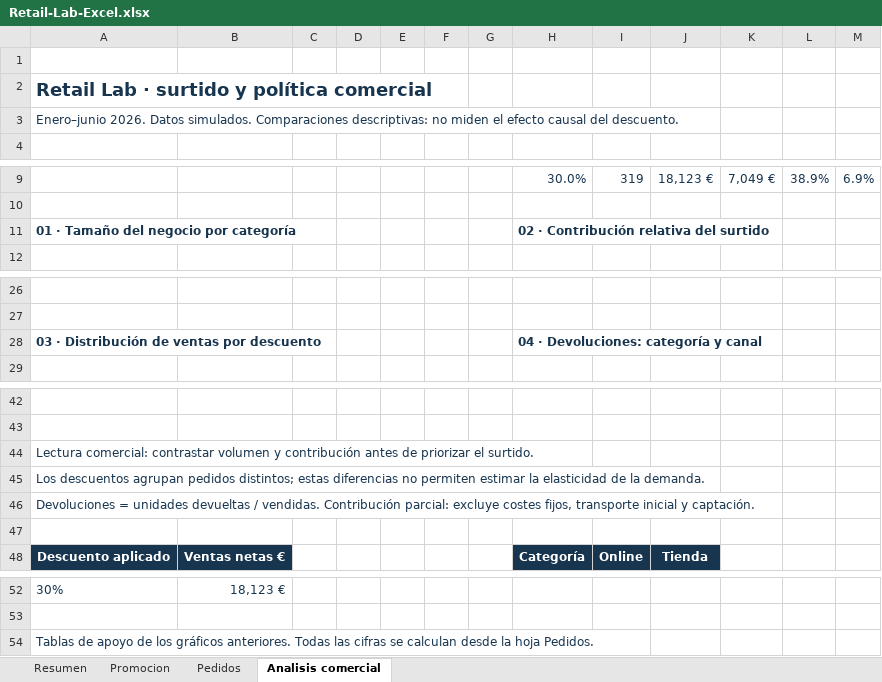
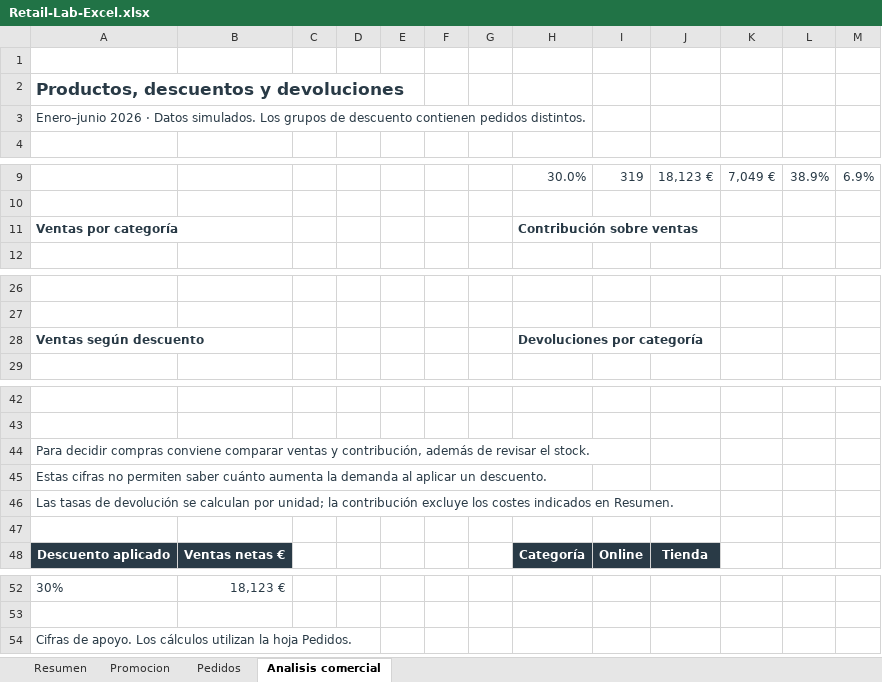
Before and after one commit to PaulaCordobesFraga/paulacordobesfraga.github.io, an Excel workbook: retail-lab/Retail-Lab-Excel.xlsx, sheet Analisis comercial, drawn as a sheet; only a part is shown, gaps mark what is left out; values as stored, in another font and other column widths than the file's, no borders; charts and pictures and table styles not drawn; removed rows and columns are numbered as before the commit, all else as after; the diff names each change by its address in the sheet, - before the commit and + after, or states it on an @@ line.

```diff
--- a/retail-lab/Retail-Lab-Excel.xlsx (sheet Analisis comercial)
+++ b/retail-lab/Retail-Lab-Excel.xlsx (sheet Analisis comercial)
-A2: Retail Lab · surtido y política comercial
+A2: Productos, descuentos y devoluciones
@@ A2 text size: smaller @@
-A3: Enero–junio 2026. Datos simulados. Comparaciones descriptivas: no miden el efecto causal del descuento.
+A3: Enero–junio 2026 · Datos simulados. Los grupos de descuento contienen pedidos distintos.
-row 11: 01 · Tamaño del negocio por categoría |  |  |  |  |  |  | 02 · Contribución relativa del surtido
+row 11: Ventas por categoría |  |  |  |  |  |  | Contribución sobre ventas
-row 28: 03 · Distribución de ventas por descuento |  |  |  |  |  |  | 04 · Devoluciones: categoría y canal
+row 28: Ventas según descuento |  |  |  |  |  |  | Devoluciones por categoría
-A44: Lectura comercial: contrastar volumen y contribución antes de priorizar el surtido.
+A44: Para decidir compras conviene comparar ventas y contribución, además de revisar el stock.
-A45: Los descuentos agrupan pedidos distintos; estas diferencias no permiten estimar la elasticidad de la demanda.
+A45: Estas cifras no permiten saber cuánto aumenta la demanda al aplicar un descuento.
-A46: Devoluciones = unidades devueltas / vendidas. Contribución parcial: excluye costes fijos, transporte inicial y captación.
+A46: Las tasas de devolución se calculan por unidad; la contribución excluye los costes indicados en Resumen.
-A54: Tablas de apoyo de los gráficos anteriores. Todas las cifras se calculan desde la hoja…
+A54: Cifras de apoyo. Los cálculos utilizan la hoja…
```
Also changed, not shown: sheet Resumen, sheet Promocion, charts or pictures.
